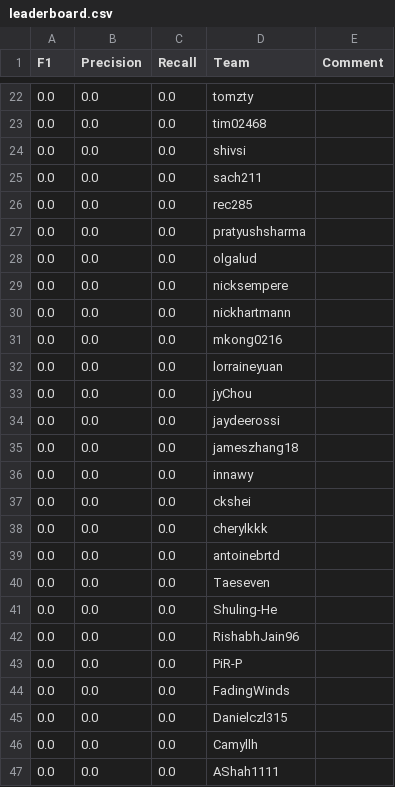
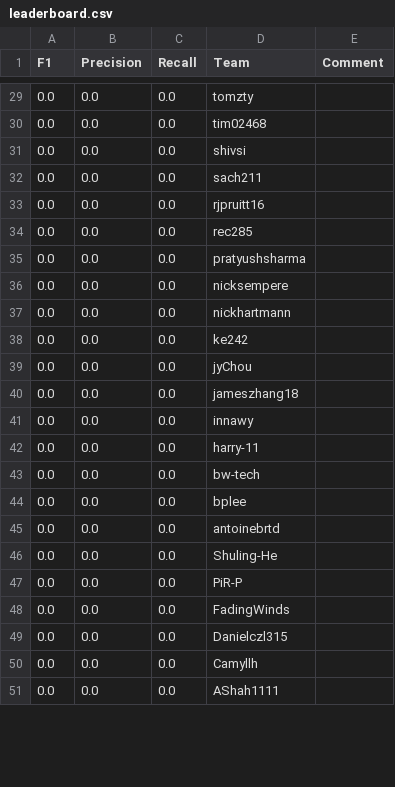
Before and after one commit to ks20/leaderboards, a CSV file: final/leaderboard.csv, drawn as a sheet; only a part is shown, gaps mark what is left out; the diff covers the shown part only.

```diff
--- a/final/leaderboard.csv
+++ b/final/leaderboard.csv
@@ -25,19 +32,16 @@ F1,Precision,Recall,Team,Comment
 0.0,0.0,0.0,sach211,
+0.0,0.0,0.0,rjpruitt16,
 0.0,0.0,0.0,rec285,
 0.0,0.0,0.0,pratyushsharma,
-0.0,0.0,0.0,olgalud,
 0.0,0.0,0.0,nicksempere,
 0.0,0.0,0.0,nickhartmann,
-0.0,0.0,0.0,mkong0216,
-0.0,0.0,0.0,lorraineyuan,
+0.0,0.0,0.0,ke242,
 0.0,0.0,0.0,jyChou,
-0.0,0.0,0.0,jaydeerossi,
 0.0,0.0,0.0,jameszhang18,
 0.0,0.0,0.0,innawy,
-0.0,0.0,0.0,ckshei,
-0.0,0.0,0.0,cherylkkk,
+0.0,0.0,0.0,harry-11,
+0.0,0.0,0.0,bw-tech,
+0.0,0.0,0.0,bplee,
 0.0,0.0,0.0,antoinebrtd,
-0.0,0.0,0.0,Taeseven,
 0.0,0.0,0.0,Shuling-He,
-0.0,0.0,0.0,RishabhJain96,
 0.0,0.0,0.0,PiR-P,
```
Also changed, not shown: 14 added rows, 6 removed rows and 1 edited cell elsewhere in this file.
